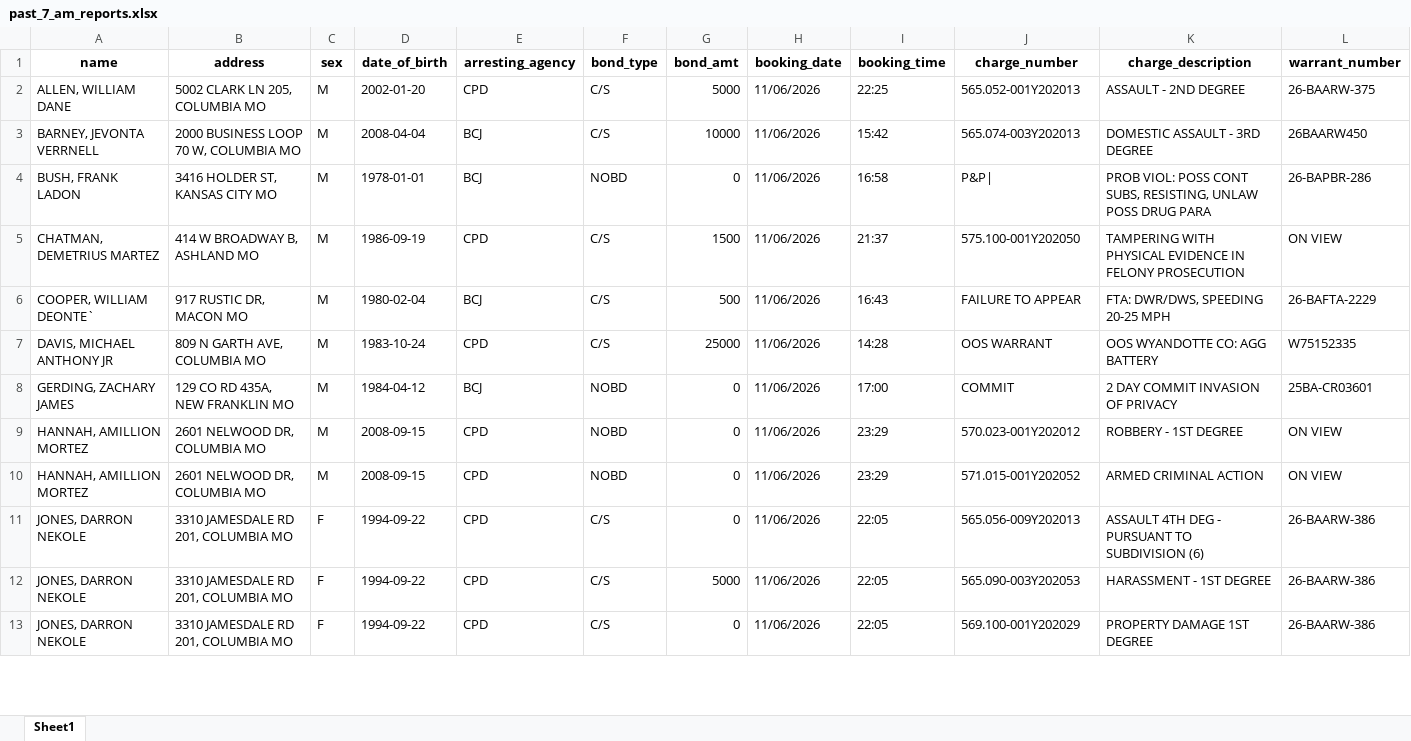
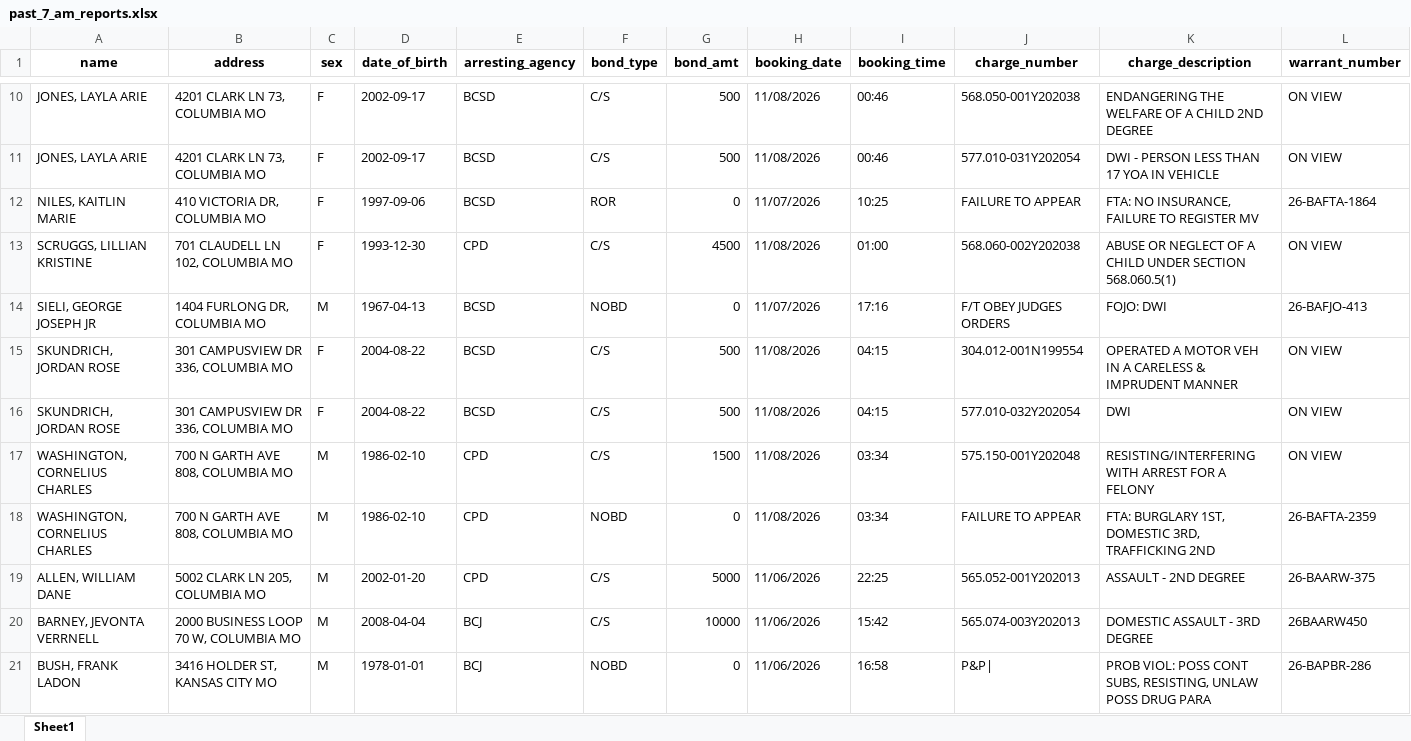
Before and after one commit to MizzouDataJournalism/bc-jail-data, an Excel workbook: updated-data/past_7_am_reports.xlsx, sheet Sheet1, drawn as a sheet; only a part is shown, gaps mark what is left out; the shorter side is filled out with more unchanged rows; values as stored, in another font and other column widths than the file's, no borders; rows hold the shown columns only; the diff covers the shown part only; the diff names each change by its address in the sheet, - before the commit and + after, or states it on an @@ line.

```diff
--- a/updated-data/past_7_am_reports.xlsx (sheet Sheet1)
+++ b/updated-data/past_7_am_reports.xlsx (sheet Sheet1)
+row 10: JONES, LAYLA ARIE | 4201 CLARK LN 73, COLUMBIA MO | F | 2002-09-17 | BCSD | C/S | 500 | 11/08/2026 | 00:46 | 568.050-001Y202038 | ENDANGERING THE WELFARE OF A CHILD 2ND DEGREE | ON VIEW
+row 11: JONES, LAYLA ARIE | 4201 CLARK LN 73, COLUMBIA MO | F | 2002-09-17 | BCSD | C/S | 500 | 11/08/2026 | 00:46 | 577.010-031Y202054 | DWI - PERSON LESS THAN 17 YOA IN VEHICLE | ON VIEW
+row 12: NILES, KAITLIN MARIE | 410 VICTORIA DR, COLUMBIA MO | F | 1997-09-06 | BCSD | ROR | 0 | 11/07/2026 | 10:25 | FAILURE TO APPEAR | FTA: NO INSURANCE, FAILURE TO REGISTER MV | 26-BAFTA-1864
+row 13: SCRUGGS, LILLIAN KRISTINE | 701 CLAUDELL LN 102, COLUMBIA MO | F | 1993-12-30 | CPD | C/S | 4500 | 11/08/2026 | 01:00 | 568.060-002Y202038 | ABUSE OR NEGLECT OF A CHILD UNDER SECTION 568.060.5(1) | ON VIEW
+row 14: SIELI, GEORGE JOSEPH JR | 1404 FURLONG DR, COLUMBIA MO | M | 1967-04-13 | BCSD | NOBD | 0 | 11/07/2026 | 17:16 | F/T OBEY JUDGES ORDERS | FOJO: DWI | 26-BAFJO-413
+row 15: SKUNDRICH, JORDAN ROSE | 301 CAMPUSVIEW DR 336, COLUMBIA MO | F | 2004-08-22 | BCSD | C/S | 500 | 11/08/2026 | 04:15 | 304.012-001N199554 | OPERATED A MOTOR VEH IN A CARELESS & IMPRUDENT MANNER | ON VIEW
+row 16: SKUNDRICH, JORDAN ROSE | 301 CAMPUSVIEW DR 336, COLUMBIA MO | F | 2004-08-22 | BCSD | C/S | 500 | 11/08/2026 | 04:15 | 577.010-032Y202054 | DWI | ON VIEW
+row 17: WASHINGTON, CORNELIUS CHARLES | 700 N GARTH AVE 808, COLUMBIA MO | M | 1986-02-10 | CPD | C/S | 1500 | 11/08/2026 | 03:34 | 575.150-001Y202048 | RESISTING/INTERFERING WITH ARREST FOR A FELONY | ON VIEW
+row 18: WASHINGTON, CORNELIUS CHARLES | 700 N GARTH AVE 808, COLUMBIA MO | M | 1986-02-10 | CPD | NOBD | 0 | 11/08/2026 | 03:34 | FAILURE TO APPEAR | FTA: BURGLARY 1ST, DOMESTIC 3RD, TRAFFICKING 2ND | 26-BAFTA-2359
```
Also changed, not shown: 8 added rows elsewhere in this sheet, 3 other files.
